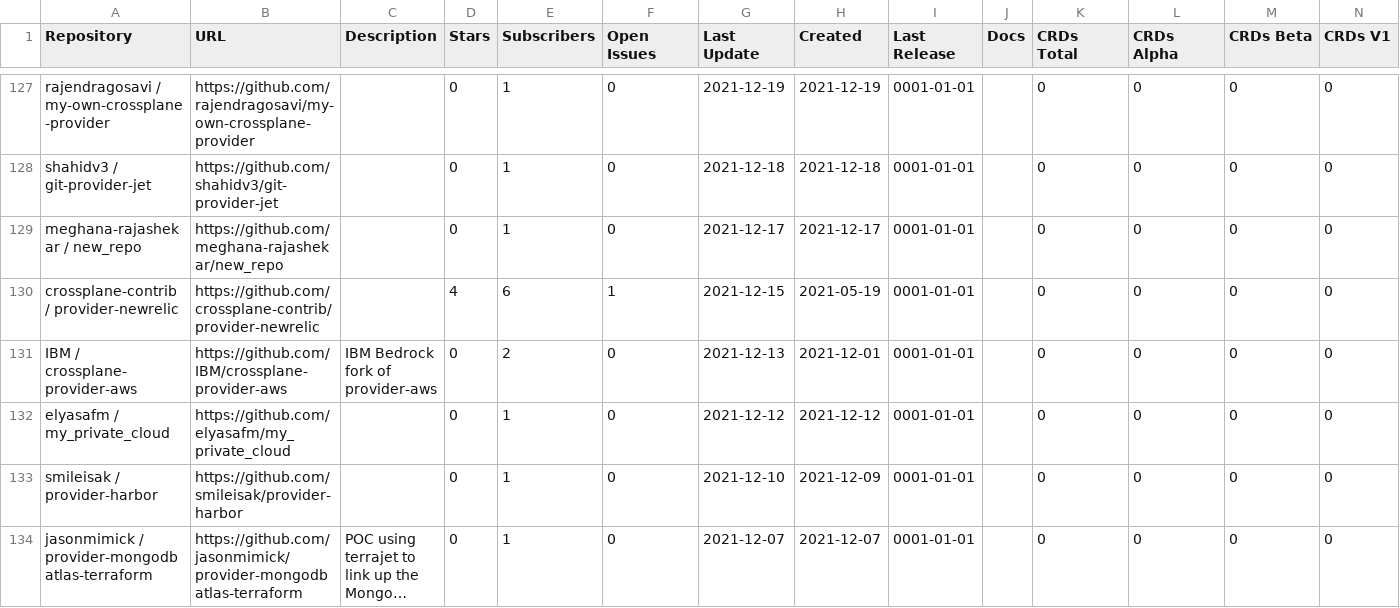
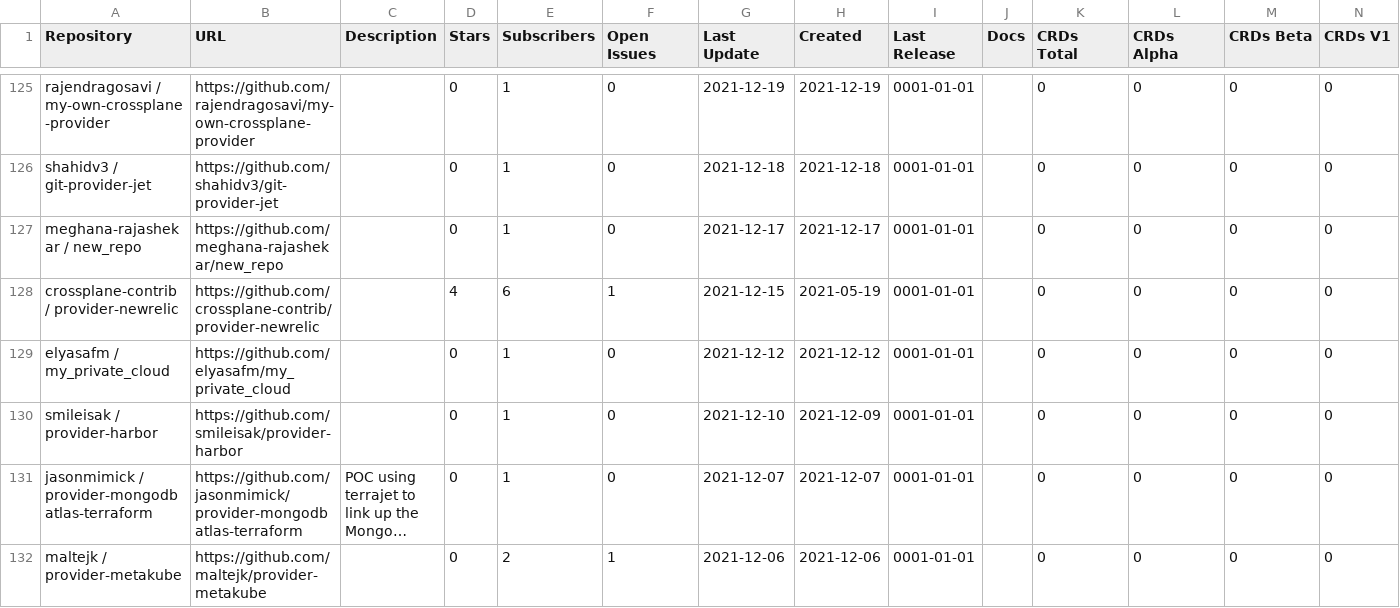
Before and after one commit to luebken/awesome-crossplane-providers, a CSV file: reports/repo-stats-2022-03-25.csv, drawn as a sheet; only a part is shown, gaps mark what is left out; the shorter side is filled out with more unchanged rows; long unchanged cells end in …; the diff covers the shown part only.

Commit message:
Daily Report Update

```diff
--- a/reports/repo-stats-2022-03-25.csv
+++ b/reports/repo-stats-2022-03-25.csv
@@ -130,3 +128,2 @@ meghana-rajashekar / new_repo,https://github.com/meghana-rajashekar/new_repo,,0,
 crossplane-contrib / provider-newrelic,https://github.com/crossplane-contrib/provider-newrelic,,4,6,1,2021-12-15,2021-05-19,0001-01-01,,0,0,0,0
-IBM / crossplane-provider-aws,https://github.com/IBM/crossplane-provider-aws,IBM Bedrock fork of provider-aws,0,2,0,2021-12-13,2021-12-01,0001-01-01,,0,0,0,0
 elyasafm / my_private_cloud,https://github.com/elyasafm/my_private_cloud,,0,1,0,2021-12-12,2021-12-12,0001-01-01,,0,0,0,0
```
Also changed, not shown: 1 added row and 4 removed rows elsewhere in this file, reports/repo-stats-latest.csv, 11 other files.
